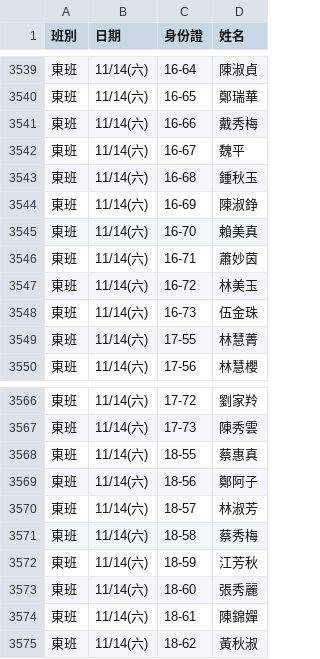
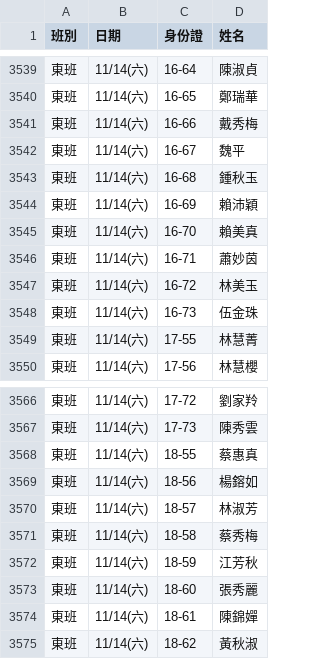
Before and after one commit to jyhornglin-glitch/Dome_Position, a CSV file: dayperformers.csv, drawn as a sheet; only a part is shown, gaps mark what is left out; the diff covers the shown part only.

```diff
--- a/dayperformers.csv
+++ b/dayperformers.csv
@@ -3543,3 +3543,3 @@
 東班,11/14(六),16-68,鍾秋玉
-東班,11/14(六),16-69,陳淑錚
+東班,11/14(六),16-69,賴沛穎
 東班,11/14(六),16-70,賴美真
@@ -3568,3 +3568,3 @@
 東班,11/14(六),18-55,蔡惠真
-東班,11/14(六),18-56,鄭阿子
+東班,11/14(六),18-56,楊鎔如
 東班,11/14(六),18-57,林淑芳
```
Also changed, not shown: 5 edited cells elsewhere in this file, 1 other file.
